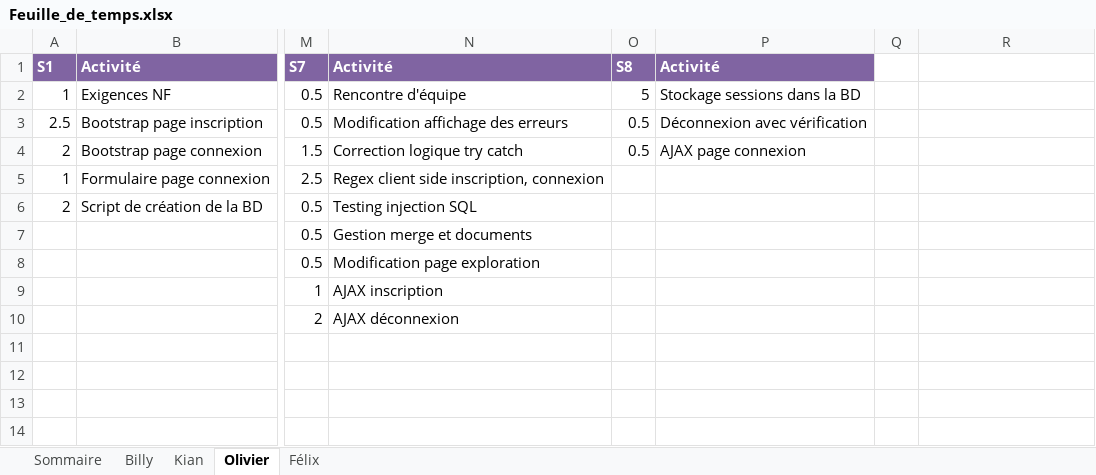
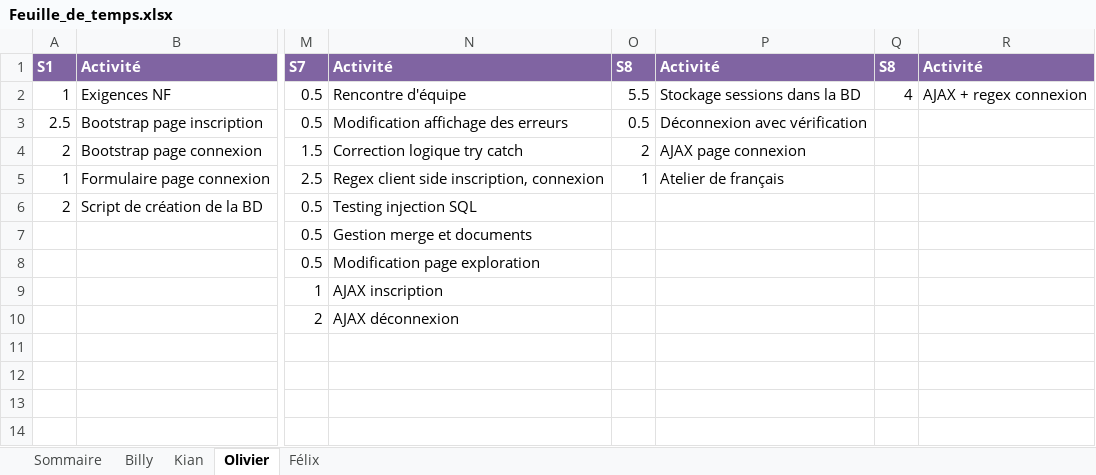
Before and after one commit to Atajin/NovaGo, an Excel workbook: Documents/Documents sprint/Feuille_de_temps.xlsx, sheet Olivier, drawn as a sheet; only a part is shown, gaps mark what is left out; values as stored, in another font and other column widths than the file's, no borders; the diff names each change by its address in the sheet, - before the commit and + after, or states it on an @@ line.

Commit message:
Merge feuille de temps

```diff
--- a/Documents/Documents sprint/Feuille_de_temps.xlsx (sheet Olivier)
+++ b/Documents/Documents sprint/Feuille_de_temps.xlsx (sheet Olivier)
-Q1: (empty)
+Q1: S8
-Q1:R1 fill: none
+Q1:R1 fill: #8064A2
-R1: (empty)
+R1: Activité
-O2: 5
+O2: 5.5
-Q2: (empty)
+Q2: 4
-R2: (empty)
+R2: AJAX + regex connexion
-O4: 0.5
+O4: 2
-O5: (empty)
+O5: 1
-P5: (empty)
+P5: Atelier de français
```
Also changed, not shown: sheet Sommaire.
